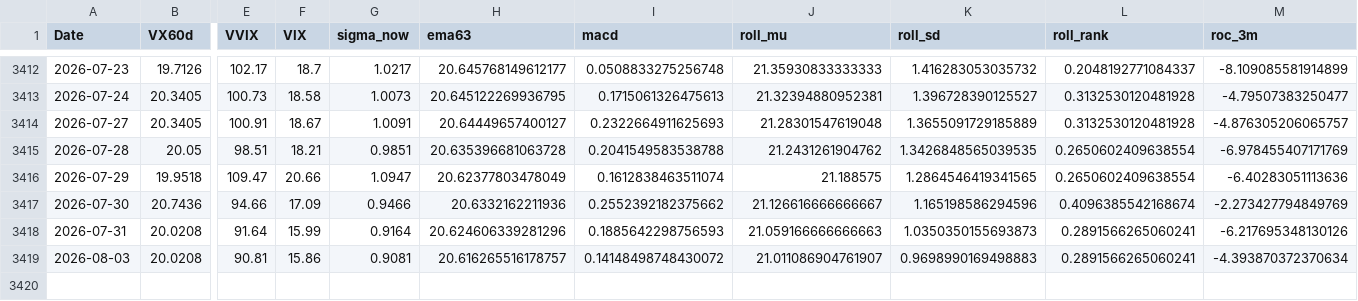
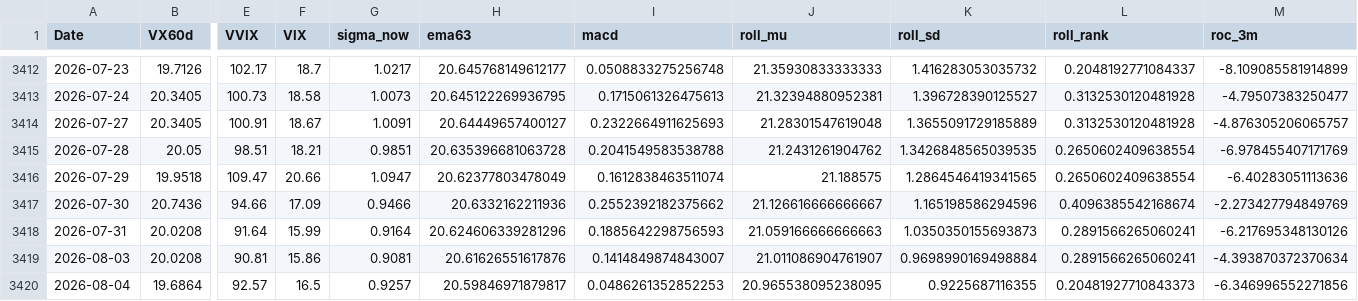
Before and after one commit to laimanto/VF75-strategy, a CSV file: data/features.csv, drawn as a sheet; only a part is shown, gaps mark what is left out; rows hold the shown columns only; the diff names each change by its address in the sheet, - before the commit and + after, or states it on an @@ line.

```diff
--- a/data/features.csv
+++ b/data/features.csv
-H3419 (ema63): 20.616265516178757
+H3419 (ema63): 20.61626551617876
-I3419 (macd): 0.14148498748430072
+I3419 (macd): 0.1414849874843007
-K3419 (roll_sd): 0.9698990169498883
+K3419 (roll_sd): 0.9698990169498884
+row 3420: 2026-08-04 | 19.6864 | 92.57 | 16.5 | 0.9257 | 20.59846971879817 | 0.0486261352852253 | 20.965538095238095 | 0.9225687116355 | 0.20481927710843373 | -6.346996552271856
```
Also changed, not shown: data/daily_log.csv, data/option_price.csv, 3 other files.
